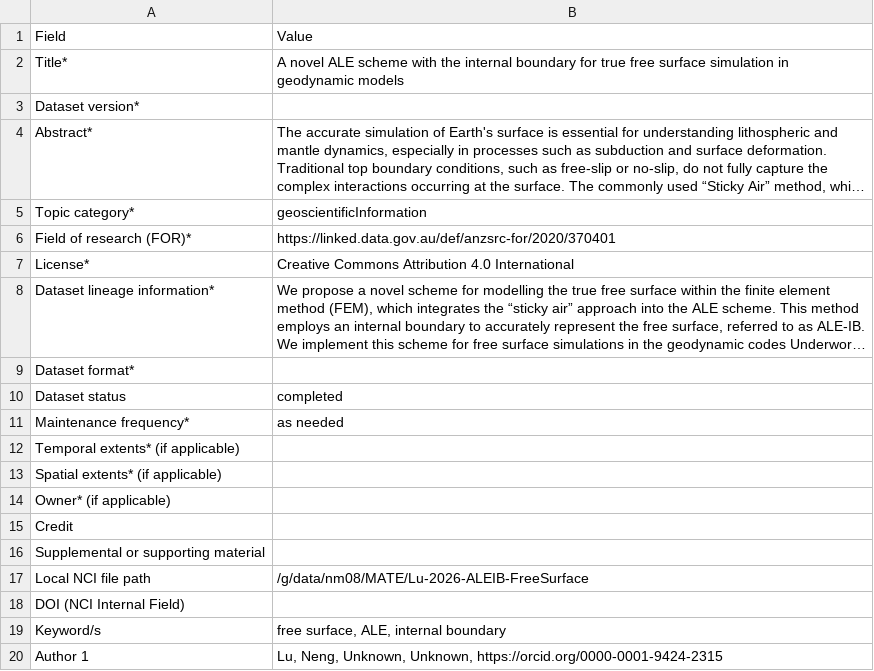
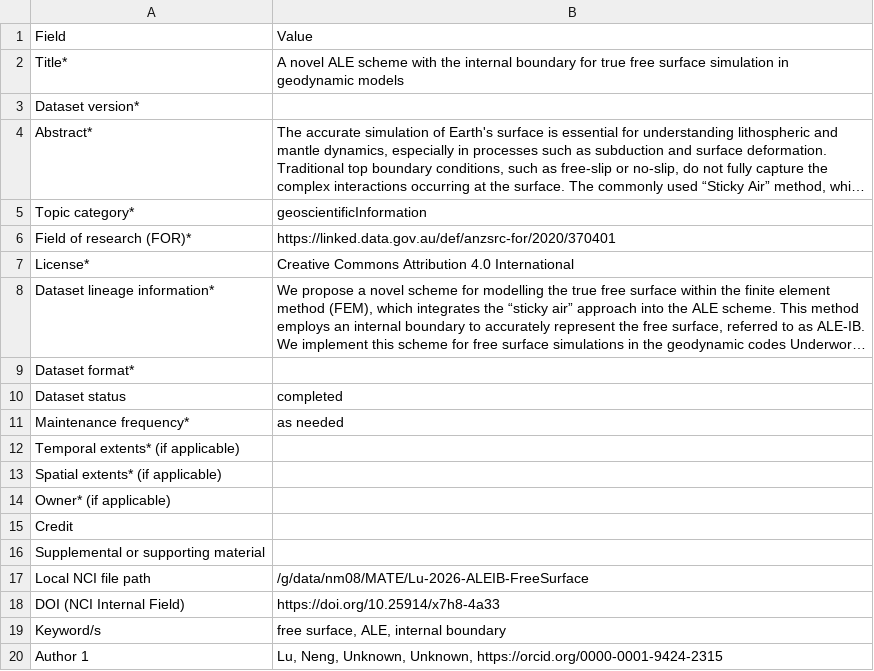
Before and after one commit to ModelAtlasofTheEarth/Lu-2026-ALEIB-FreeSurface, a CSV file: .metadata_trail/nci_iso.csv, drawn as a sheet; long unchanged cells end in ….

```diff
--- a/.metadata_trail/nci_iso.csv
+++ b/.metadata_trail/nci_iso.csv
@@ -17,3 +17,3 @@ Supplemental or supporting material,
 Local NCI file path,/g/data/nm08/MATE/Lu-2026-ALEIB-FreeSurface
-DOI (NCI Internal Field),
+DOI (NCI Internal Field),https://doi.org/10.25914/x7h8-4a33
 Keyword/s,"free surface, ALE, internal boundary"
```
